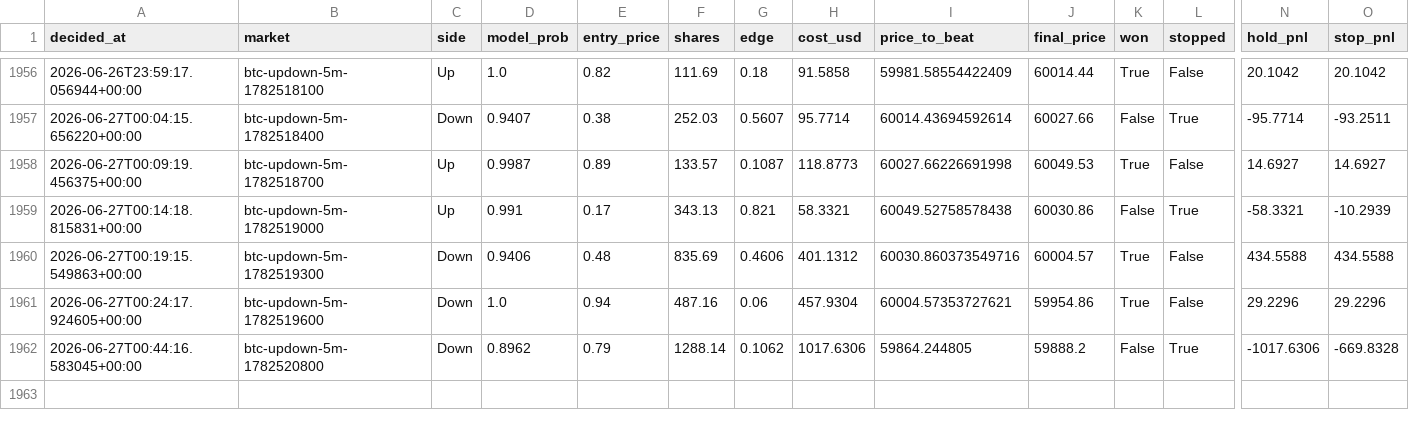
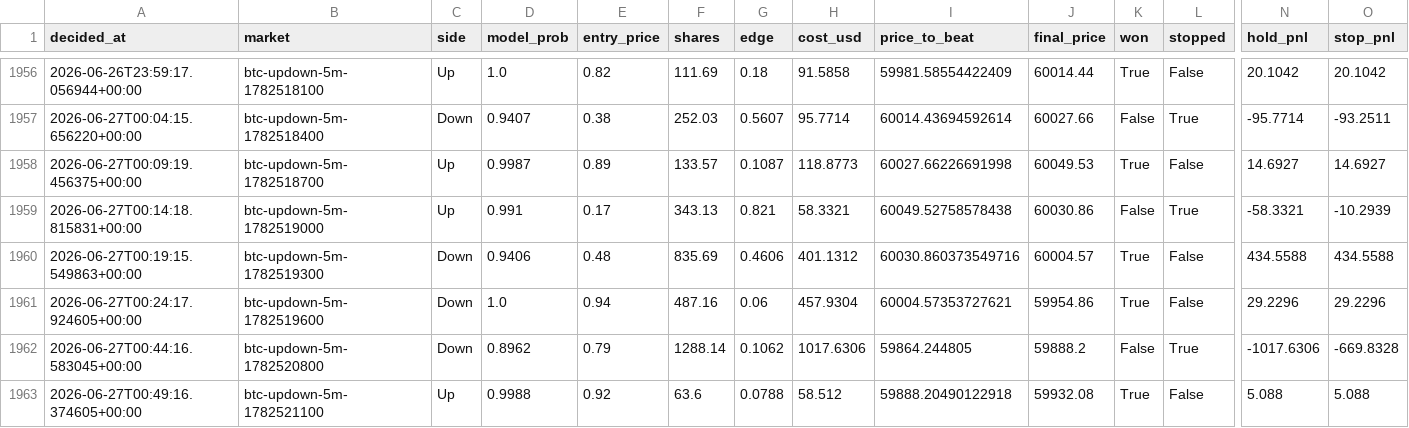
Before and after one commit to argostroloji/polybot-5m, a CSV file: paper_log.csv, drawn as a sheet; only a part is shown, gaps mark what is left out; rows hold the shown columns only; the diff names each change by its address in the sheet, - before the commit and + after, or states it on an @@ line.

Commit message:
paper: update state [skip ci]

```diff
--- a/paper_log.csv
+++ b/paper_log.csv
+row 1963: 2026-06-27T00:49:16.374605+00:00 | btc-updown-5m-1782521100 | Up | 0.9988 | 0.92 | 63.6 | 0.0788 | 58.512 | 59888.20490122918 | 59932.08 | True | False | 5.088 | 5.088
```
Also changed, not shown: 4 other files.
